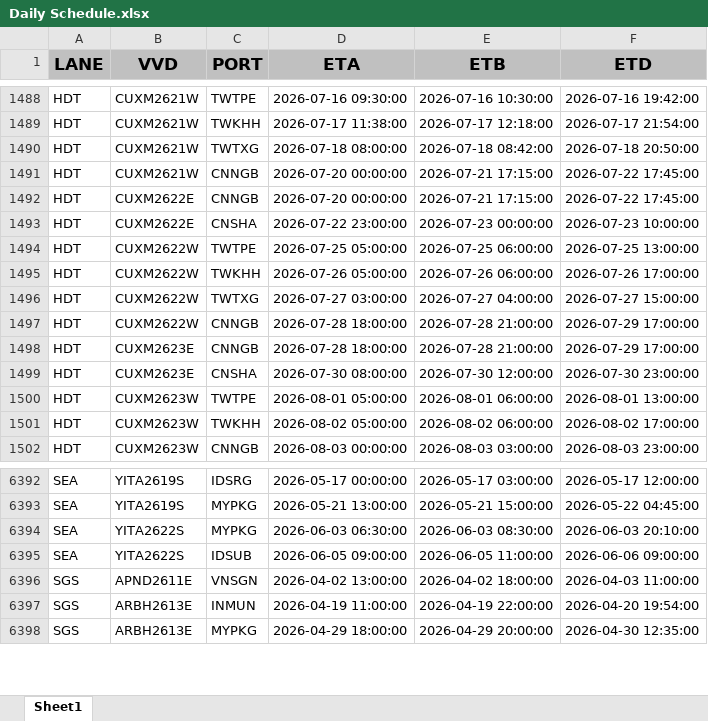
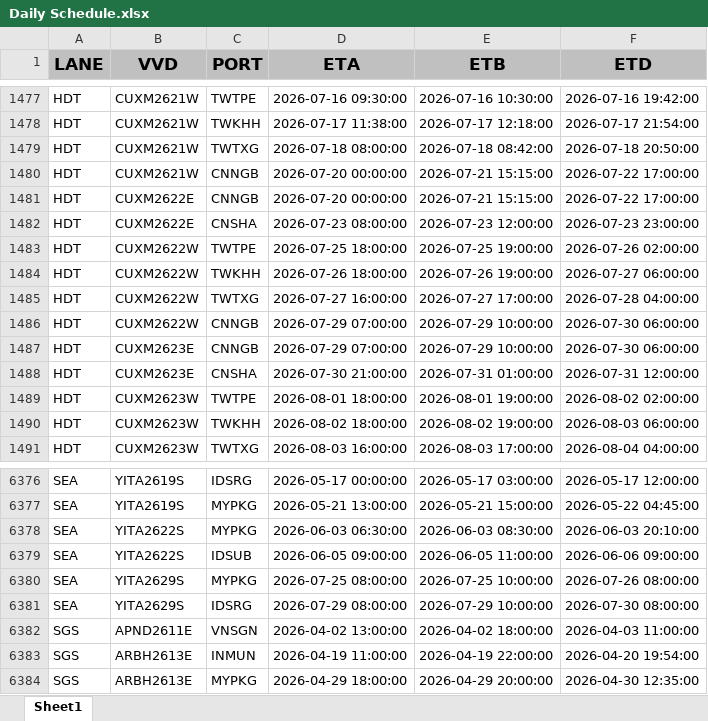
Before and after one commit to Elaine-Teh/daily-booking-dashboard, an Excel workbook: finebi_data/Daily Schedule.xlsx, sheet Sheet1, drawn as a sheet; only a part is shown, gaps mark what is left out; values as stored, in another font and other column widths than the file's, no borders; addresses are those after the commit; the diff covers the shown part only; the diff names each change by its address in the sheet, - before the commit and + after, or states it on an @@ line.

Commit message:
data refresh: Daily Schedule.xlsx (2026-07-23 08:49)

```diff
--- a/finebi_data/Daily Schedule.xlsx (sheet Sheet1)
+++ b/finebi_data/Daily Schedule.xlsx (sheet Sheet1)
-E1480:E1481 (ETB): 2026-07-21 17:15:00
+E1480:E1481 (ETB): 2026-07-21 15:15:00
-F1480:F1481 (ETD): 2026-07-22 17:45:00
+F1480:F1481 (ETD): 2026-07-22 17:00:00
-D1482 (ETA): 2026-07-22 23:00:00
+D1482 (ETA): 2026-07-23 08:00:00
-E1482 (ETB): 2026-07-23 00:00:00
+E1482 (ETB): 2026-07-23 12:00:00
-F1482 (ETD): 2026-07-23 10:00:00
+F1482 (ETD): 2026-07-23 23:00:00
-D1483 (ETA): 2026-07-25 05:00:00
+D1483 (ETA): 2026-07-25 18:00:00
-E1483 (ETB): 2026-07-25 06:00:00
+E1483 (ETB): 2026-07-25 19:00:00
-F1483 (ETD): 2026-07-25 13:00:00
+F1483 (ETD): 2026-07-26 02:00:00
-D1484 (ETA): 2026-07-26 05:00:00
+D1484 (ETA): 2026-07-26 18:00:00
-E1484 (ETB): 2026-07-26 06:00:00
+E1484 (ETB): 2026-07-26 19:00:00
-F1484 (ETD): 2026-07-26 17:00:00
+F1484 (ETD): 2026-07-27 06:00:00
-D1485 (ETA): 2026-07-27 03:00:00
+D1485 (ETA): 2026-07-27 16:00:00
-E1485 (ETB): 2026-07-27 04:00:00
+E1485 (ETB): 2026-07-27 17:00:00
-F1485 (ETD): 2026-07-27 15:00:00
+F1485 (ETD): 2026-07-28 04:00:00
-D1486:D1487 (ETA): 2026-07-28 18:00:00
+D1486:D1487 (ETA): 2026-07-29 07:00:00
-E1486:E1487 (ETB): 2026-07-28 21:00:00
+E1486:E1487 (ETB): 2026-07-29 10:00:00
-F1486:F1487 (ETD): 2026-07-29 17:00:00
+F1486:F1487 (ETD): 2026-07-30 06:00:00
-D1488 (ETA): 2026-07-30 08:00:00
+D1488 (ETA): 2026-07-30 21:00:00
-E1488 (ETB): 2026-07-30 12:00:00
+E1488 (ETB): 2026-07-31 01:00:00
-F1488 (ETD): 2026-07-30 23:00:00
+F1488 (ETD): 2026-07-31 12:00:00
-D1489 (ETA): 2026-08-01 05:00:00
+D1489 (ETA): 2026-08-01 18:00:00
-E1489 (ETB): 2026-08-01 06:00:00
+E1489 (ETB): 2026-08-01 19:00:00
-F1489 (ETD): 2026-08-01 13:00:00
+F1489 (ETD): 2026-08-02 02:00:00
-D1490 (ETA): 2026-08-02 05:00:00
+D1490 (ETA): 2026-08-02 18:00:00
-E1490 (ETB): 2026-08-02 06:00:00
+E1490 (ETB): 2026-08-02 19:00:00
-F1490 (ETD): 2026-08-02 17:00:00
+F1490 (ETD): 2026-08-03 06:00:00
-C1491 (PORT): CNNGB
+C1491 (PORT): TWTXG
-D1491 (ETA): 2026-08-03 00:00:00
+D1491 (ETA): 2026-08-03 16:00:00
-E1491 (ETB): 2026-08-03 03:00:00
+E1491 (ETB): 2026-08-03 17:00:00
-F1491 (ETD): 2026-08-03 23:00:00
+F1491 (ETD): 2026-08-04 04:00:00
+row 6380: SEA | YITA2629S | MYPKG | 2026-07-25 08:00:00 | 2026-07-25 10:00:00 | 2026-07-26 08:00:00
+row 6381: SEA | YITA2629S | IDSRG | 2026-07-29 08:00:00 | 2026-07-29 10:00:00 | 2026-07-30 08:00:00
```
Also changed, not shown: 26 added rows, 22 removed rows and 1612 edited cells elsewhere in this sheet.
